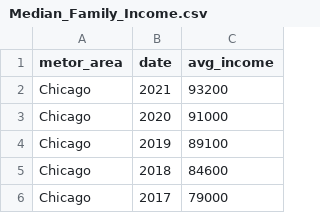
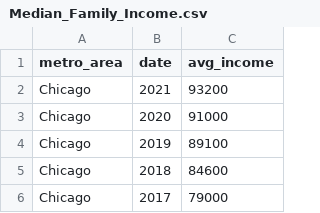
Before and after one commit to ServontiusT/UMN_Project1, a CSV file: data/Median_Family_Income.csv, drawn as a sheet; only a part is shown.

Commit message:
corrected typo in csv

```diff
--- a/data/Median_Family_Income.csv
+++ b/data/Median_Family_Income.csv
@@ -1,2 +1,2 @@
-metor_area,date,avg_income
+metro_area,date,avg_income
 Chicago,2021,93200
```
